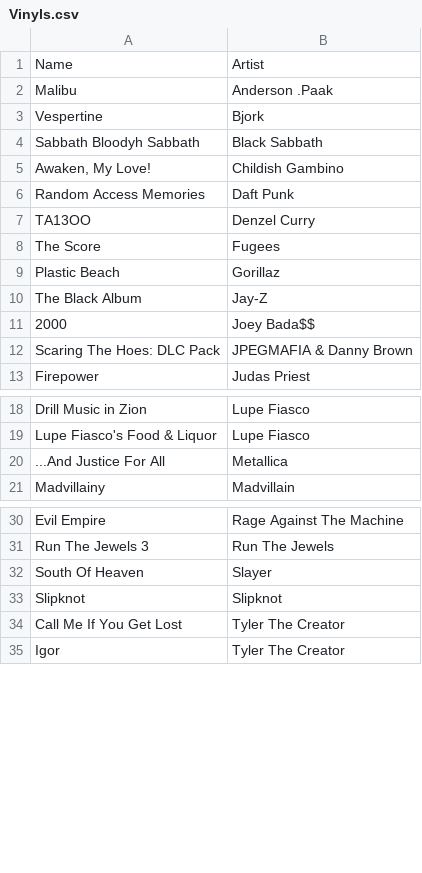
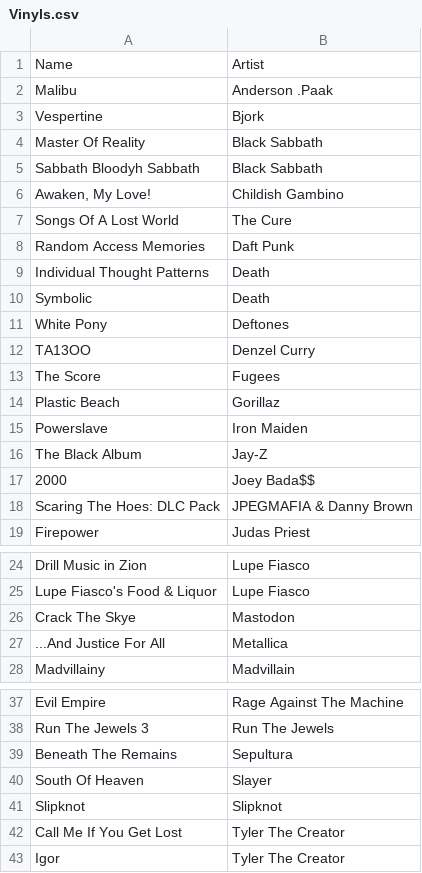
Before and after one commit to nbiacsi/personal-vinyl-picker, a CSV file: Vinyls.csv, drawn as a sheet; only a part is shown, gaps mark what is left out.

```diff
--- a/Vinyls.csv
+++ b/Vinyls.csv
@@ -3,5 +3,10 @@ Malibu,Anderson .Paak
 Vespertine,Bjork
+Master Of Reality,Black Sabbath
 Sabbath Bloodyh Sabbath,Black Sabbath
 "Awaken, My Love!",Childish Gambino
+Songs Of A Lost World,The Cure
 Random Access Memories,Daft Punk
+Individual Thought Patterns,Death
+Symbolic,Death
+White Pony,Deftones
 TA13OO,Denzel Curry
@@ -9,2 +14,3 @@ The Score,Fugees
 Plastic Beach,Gorillaz
+Powerslave,Iron Maiden
 The Black Album,Jay-Z
@@ -19,2 +25,3 @@ Drill Music in Zion,Lupe Fiasco
 Lupe Fiasco's Food & Liquor,Lupe Fiasco
+Crack The Skye,Mastodon
 ...And Justice For All,Metallica
@@ -31,2 +38,3 @@ Evil Empire,Rage Against The Machine
 Run The Jewels 3,Run The Jewels
+Beneath The Remains,Sepultura
 South Of Heaven,Slayer
```
Also changed, not shown: Wall Vinyls.csv, 2 other files.
